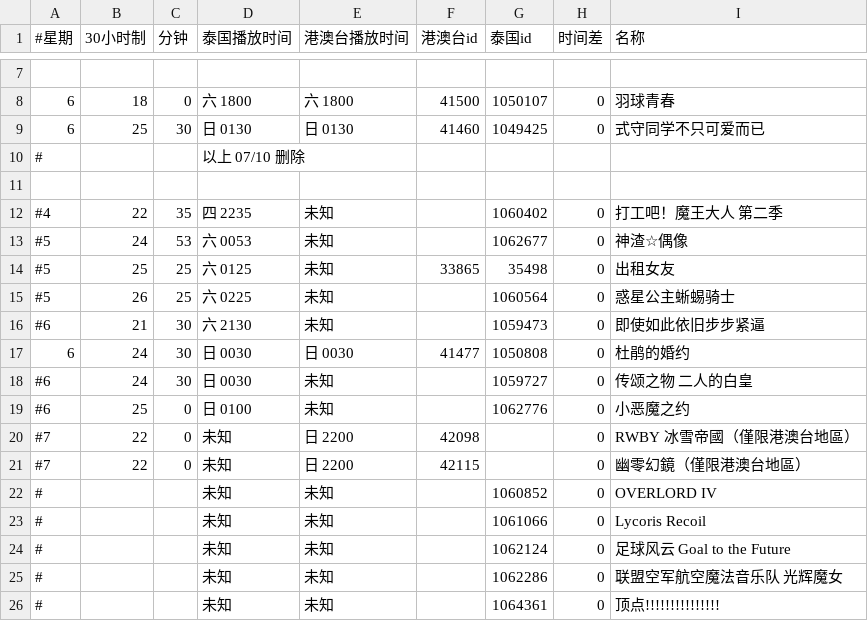
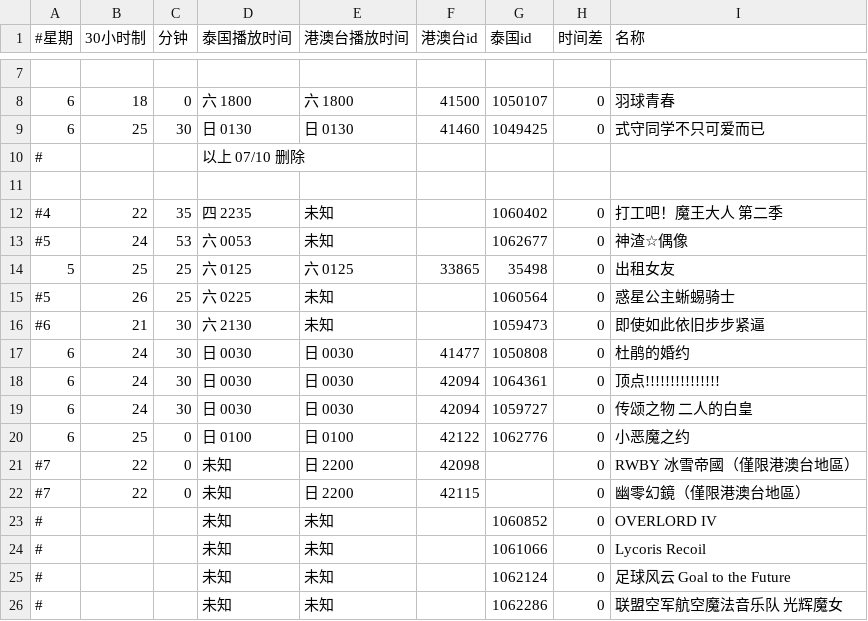
Before and after one commit to david082321/FurrySub, a CSV file: list.csv, drawn as a sheet; only a part is shown, gaps mark what is left out.

Commit message:
Update list.csv

```diff
--- a/list.csv
+++ b/list.csv
@@ -13,3 +13,3 @@
 #5,24,53,六 0053,未知,,1062677,0,神渣☆偶像
-#5,25,25,六 0125,未知,33865,35498,0,出租女友
+5,25,25,六 0125,六 0125,33865,35498,0,出租女友
 #5,26,25,六 0225,未知,,1060564,0,惑星公主蜥蜴骑士
@@ -17,4 +17,5 @@
 6,24,30,日 0030,日 0030,41477,1050808,0,杜鹃的婚约
-#6,24,30,日 0030,未知,,1059727,0,传颂之物 二人的白皇
-#6,25,0,日 0100,未知,,1062776,0,小恶魔之约
+6,24,30,日 0030,日 0030,42094,1064361,0,顶点!!!!!!!!!!!!!!!
+6,24,30,日 0030,日 0030,42094,1059727,0,传颂之物 二人的白皇
+6,25,0,日 0100,日 0100,42122,1062776,0,小恶魔之约
 #7,22,0,未知,日 2200,42098,,0,RWBY 冰雪帝國（僅限港澳台地區）
@@ -25,2 +26 @@
 #,,,未知,未知,,1062286,0,联盟空军航空魔法音乐队 光辉魔女
-#,,,未知,未知,,1064361,0,顶点!!!!!!!!!!!!!!!
```
